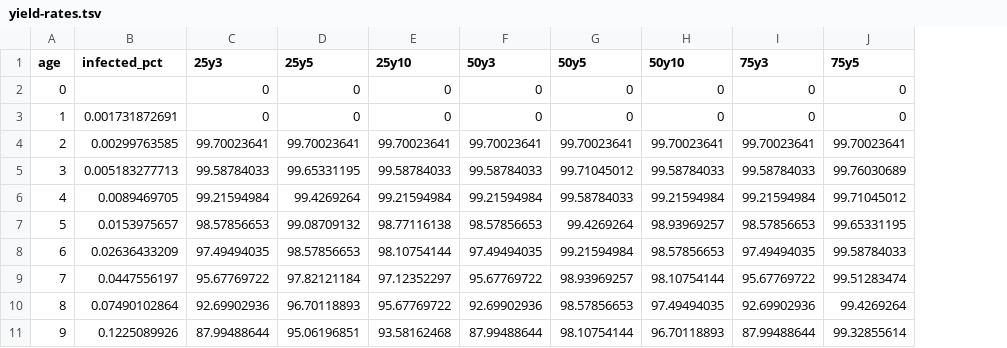
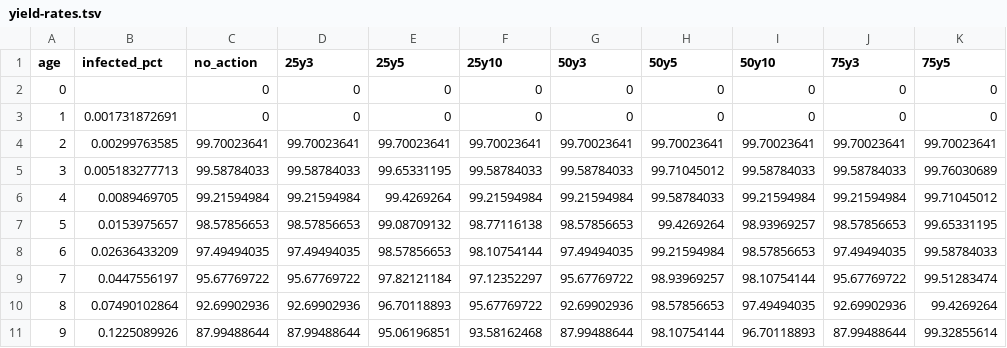
Before and after one commit to maxnorton/kaplan-interactive, a TSV file: yield-rates.tsv, drawn as a sheet; only a part is shown; the diff names each change by its address in the sheet, - before the commit and + after, or states it on an @@ line.

Commit message:
add no_action column to yield rates

```diff
--- a/yield-rates.tsv
+++ b/yield-rates.tsv
+column C (no_action), rows 2-11: 0 | 0 | 99.70023641 | 99.58784033 | 99.21594984 | 98.57856653 | 97.49494035 | 95.67769722 | 92.69902936 | 87.99488644
```
